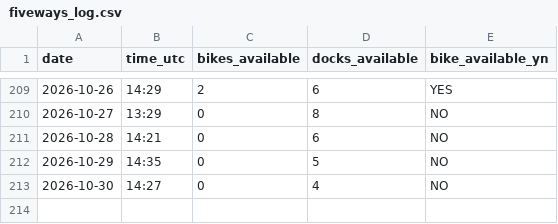
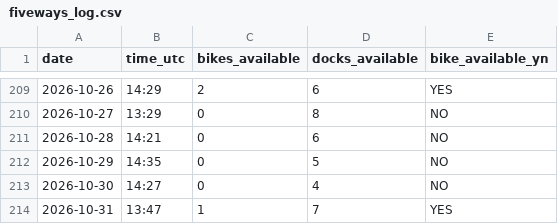
Before and after one commit to luckycybil/fiveways-bike-monitor, a CSV file: fiveways_log.csv, drawn as a sheet; only a part is shown, gaps mark what is left out; the diff names each change by its address in the sheet, - before the commit and + after, or states it on an @@ line.

Commit message:
Log: 2026-10-31 13:47 UTC

```diff
--- a/fiveways_log.csv
+++ b/fiveways_log.csv
+row 214: 2026-10-31 | 13:47 | 1 | 7 | YES
```
